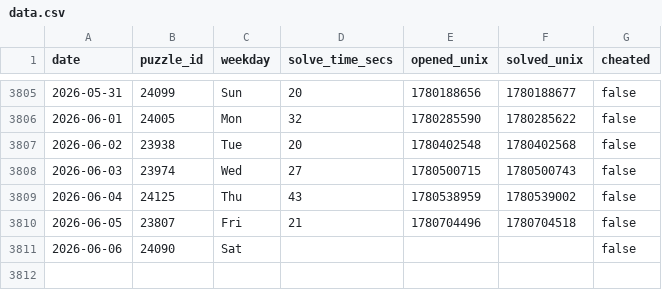
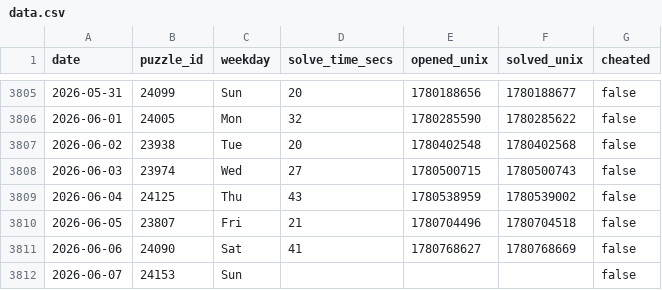
Before and after one commit to samleitermann/NYTMiniScraper, a CSV file: data.csv, drawn as a sheet; only a part is shown, gaps mark what is left out.

```diff
--- a/data.csv
+++ b/data.csv
@@ -3810,2 +3810,3 @@ date,puzzle_id,weekday,solve_time_secs,opened_unix,solved_unix,cheated
 2026-06-05,23807,Fri,21,1780704496,1780704518,false
-2026-06-06,24090,Sat,,,,false
+2026-06-06,24090,Sat,41,1780768627,1780768669,false
+2026-06-07,24153,Sun,,,,false
```
Also changed, not shown: 2 other files.
